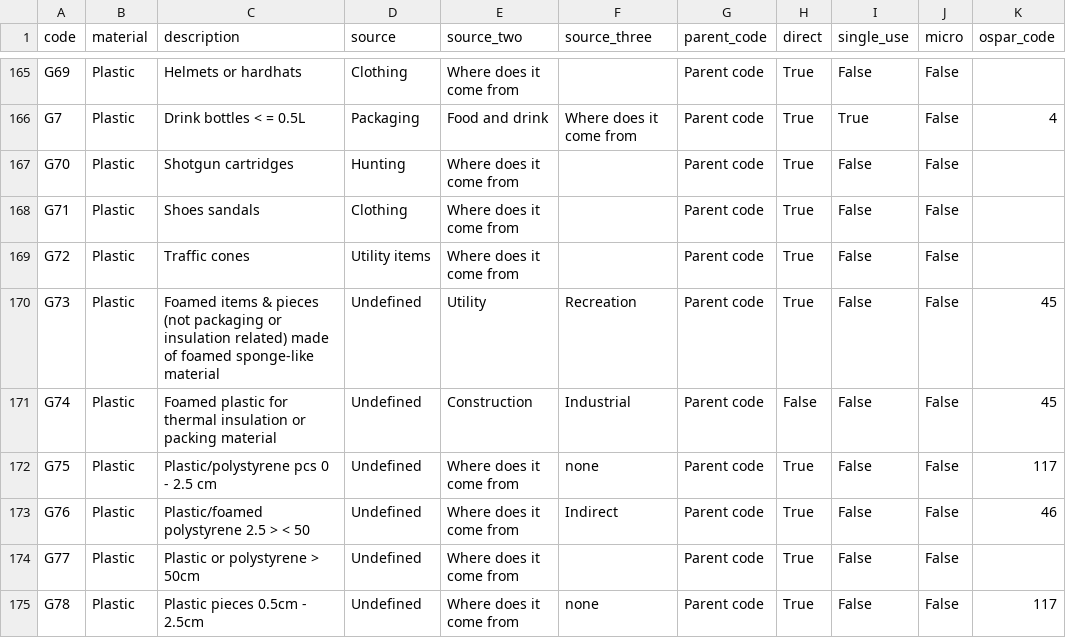
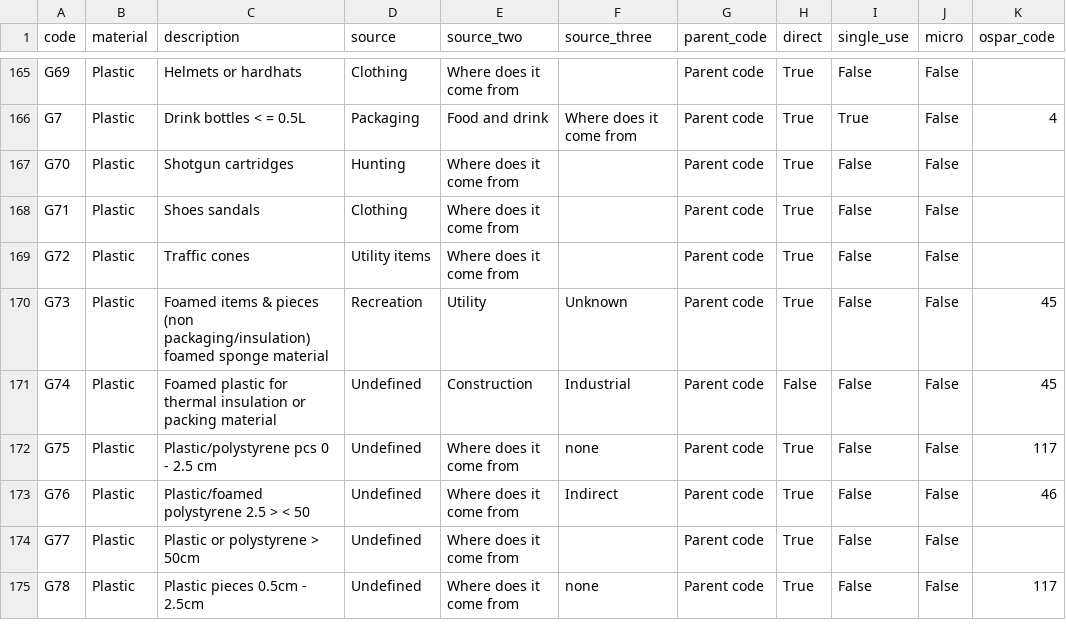
Before and after one commit to hammerdirt-analyst/iqals, a CSV file: resources/mlwcodedefs/mlw_codes.csv, drawn as a sheet; only a part is shown, gaps mark what is left out.

```diff
--- a/resources/mlwcodedefs/mlw_codes.csv
+++ b/resources/mlwcodedefs/mlw_codes.csv
@@ -169,3 +169,3 @@ G71,Plastic,Shoes sandals,Clothing,Where does it come from,,Parent code,True,Fal
 G72,Plastic,Traffic cones,Utility items,Where does it come from,,Parent code,True,False,False,
-G73,Plastic,Foamed items & pieces (not packaging or insulation related) made of foamed sponge-like material,Undefined,Utility,Recreation,Parent code,True,False,False,45
+G73,Plastic,Foamed items & pieces (non packaging/insulation) foamed sponge material,Recreation,Utility,Unknown,Parent code,True,False,False,45
 G74,Plastic,Foamed plastic  for thermal insulation or packing material,Undefined,Construction,Industrial,Parent code,False,False,False,45
```
Also changed, not shown: 16 other files.
